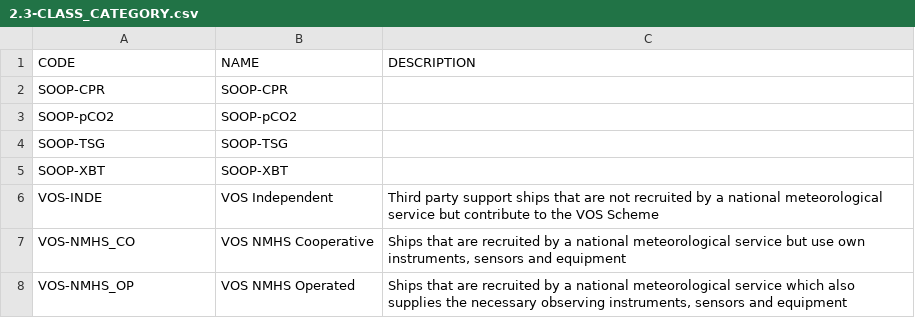
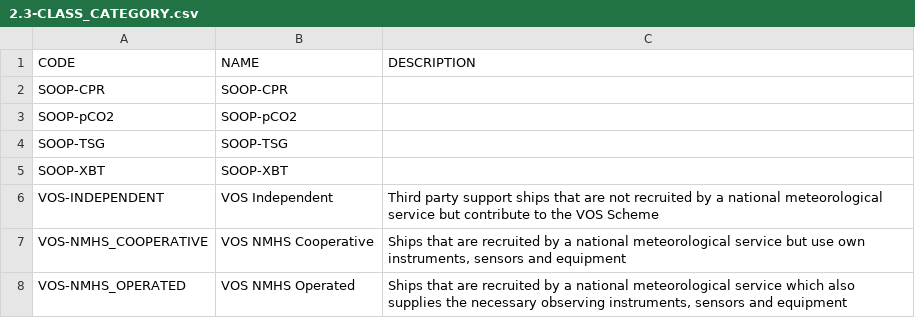
Before and after one commit to OceanOPS/sot-metadata, a CSV file: tables/2.3-CLASS_CATEGORY.csv, drawn as a sheet.

Commit message:
Update 2.3-CLASS_CATEGORY.csv

```diff
--- a/tables/2.3-CLASS_CATEGORY.csv
+++ b/tables/2.3-CLASS_CATEGORY.csv
@@ -5,4 +5,4 @@ SOOP-TSG,SOOP-TSG,
 SOOP-XBT,SOOP-XBT,
-VOS-INDE,VOS Independent,"Third party support ships that are not recruited by a national meteorological service but contribute to the VOS Scheme"
-VOS-NMHS_CO,VOS NMHS Cooperative,"Ships that are recruited by a national meteorological service but use own instruments, sensors and equipment"
-VOS-NMHS_OP,VOS NMHS Operated,"Ships that are recruited by a national meteorological service which also supplies the necessary observing instruments, sensors and equipment"
+VOS-INDEPENDENT,VOS Independent,"Third party support ships that are not recruited by a national meteorological service but contribute to the VOS Scheme"
+VOS-NMHS_COOPERATIVE,VOS NMHS Cooperative,"Ships that are recruited by a national meteorological service but use own instruments, sensors and equipment"
+VOS-NMHS_OPERATED,VOS NMHS Operated,"Ships that are recruited by a national meteorological service which also supplies the necessary observing instruments, sensors and equipment"
```
